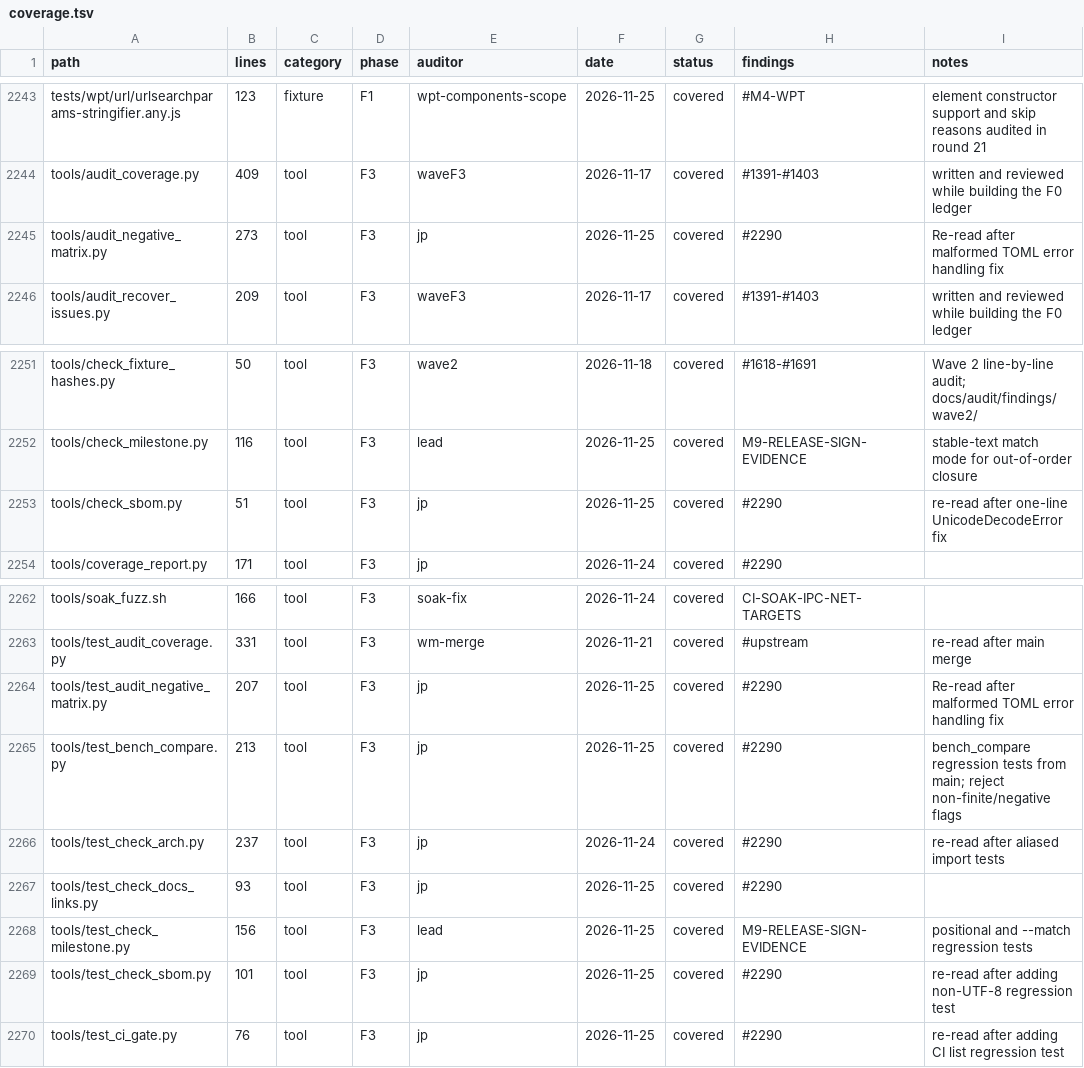
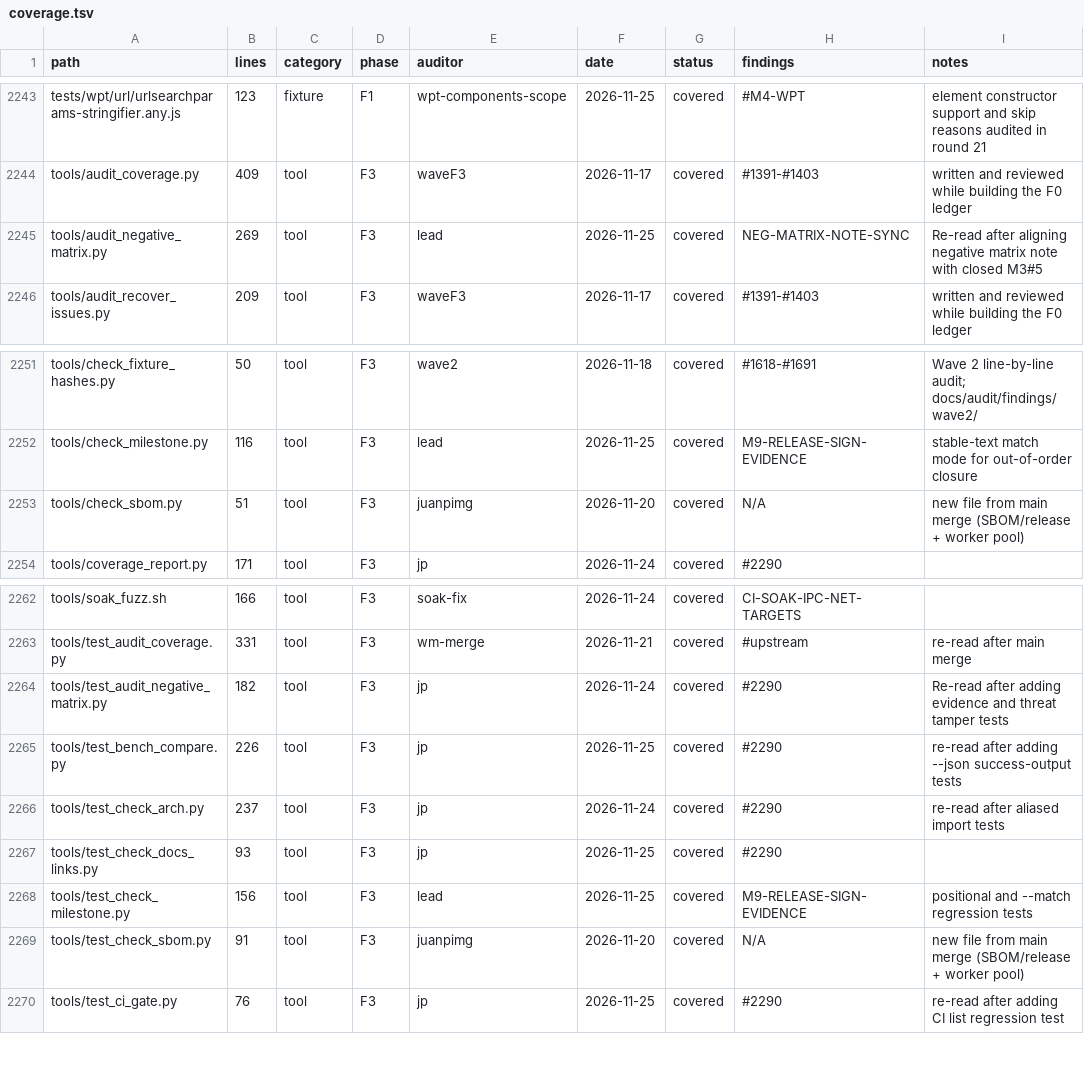
Before and after one commit to juanpimg/Megi, a TSV file: docs/audit/coverage.tsv, drawn as a sheet; only a part is shown, gaps mark what is left out.

```diff
--- a/docs/audit/coverage.tsv
+++ b/docs/audit/coverage.tsv
@@ -2244,3 +2244,3 @@ tests/wpt/url/urlsearchparams-stringifier.any.js	123	fixture	F1	wpt-components-s
 tools/audit_coverage.py	409	tool	F3	waveF3	2026-11-17	covered	#1391-#1403	written and reviewed while building the F0 ledger
-tools/audit_negative_matrix.py	273	tool	F3	jp	2026-11-25	covered	#2290	Re-read after malformed TOML error handling fix
+tools/audit_negative_matrix.py	269	tool	F3	lead	2026-11-25	covered	NEG-MATRIX-NOTE-SYNC	Re-read after aligning negative matrix note with closed M3#5
 tools/audit_recover_issues.py	209	tool	F3	waveF3	2026-11-17	covered	#1391-#1403	written and reviewed while building the F0 ledger
@@ -2252,3 +2252,3 @@ tools/check_fixture_hashes.py	50	tool	F3	wave2	2026-11-18	covered	#1618-#1691	Wa
 tools/check_milestone.py	116	tool	F3	lead	2026-11-25	covered	M9-RELEASE-SIGN-EVIDENCE	stable-text match mode for out-of-order closure
-tools/check_sbom.py	51	tool	F3	jp	2026-11-25	covered	#2290	re-read after one-line UnicodeDecodeError fix
+tools/check_sbom.py	51	tool	F3	juanpimg	2026-11-20	covered	N/A	new file from main merge (SBOM/release + worker pool)
 tools/coverage_report.py	171	tool	F3	jp	2026-11-24	covered	#2290	
@@ -2263,4 +2263,4 @@ tools/soak_fuzz.sh	166	tool	F3	soak-fix	2026-11-24	covered	CI-SOAK-IPC-NET-TARGE
 tools/test_audit_coverage.py	331	tool	F3	wm-merge	2026-11-21	covered	#upstream	re-read after main merge
-tools/test_audit_negative_matrix.py	207	tool	F3	jp	2026-11-25	covered	#2290	Re-read after malformed TOML error handling fix
-tools/test_bench_compare.py	213	tool	F3	jp	2026-11-25	covered	#2290	bench_compare regression tests from main; reject non-finite/negative flags
+tools/test_audit_negative_matrix.py	182	tool	F3	jp	2026-11-24	covered	#2290	Re-read after adding evidence and threat tamper tests
+tools/test_bench_compare.py	226	tool	F3	jp	2026-11-25	covered	#2290	re-read after adding --json success-output tests
 tools/test_check_arch.py	237	tool	F3	jp	2026-11-24	covered	#2290	re-read after aliased import tests
@@ -2268,3 +2268,3 @@ tools/test_check_docs_links.py	93	tool	F3	jp	2026-11-25	covered	#2290
 tools/test_check_milestone.py	156	tool	F3	lead	2026-11-25	covered	M9-RELEASE-SIGN-EVIDENCE	positional and --match regression tests
-tools/test_check_sbom.py	101	tool	F3	jp	2026-11-25	covered	#2290	re-read after adding non-UTF-8 regression test
+tools/test_check_sbom.py	91	tool	F3	juanpimg	2026-11-20	covered	N/A	new file from main merge (SBOM/release + worker pool)
 tools/test_ci_gate.py	76	tool	F3	jp	2026-11-25	covered	#2290	re-read after adding CI list regression test
```
Also changed, not shown: 2 other files.
